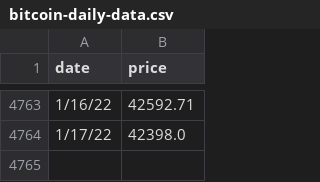
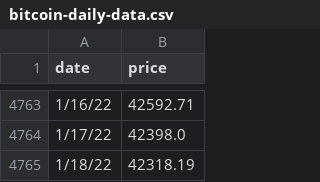
Before and after one commit to dhruv/github-bitcoin-scripts, a CSV file: bitcoin-data/bitcoin-daily-data.csv, drawn as a sheet; only a part is shown, gaps mark what is left out.

```diff
--- a/bitcoin-data/bitcoin-daily-data.csv
+++ b/bitcoin-data/bitcoin-daily-data.csv
@@ -4764 +4764,2 @@ date,price
 1/17/22,42398.0
+1/18/22,42318.19
```
Also changed, not shown: 35 other files.
